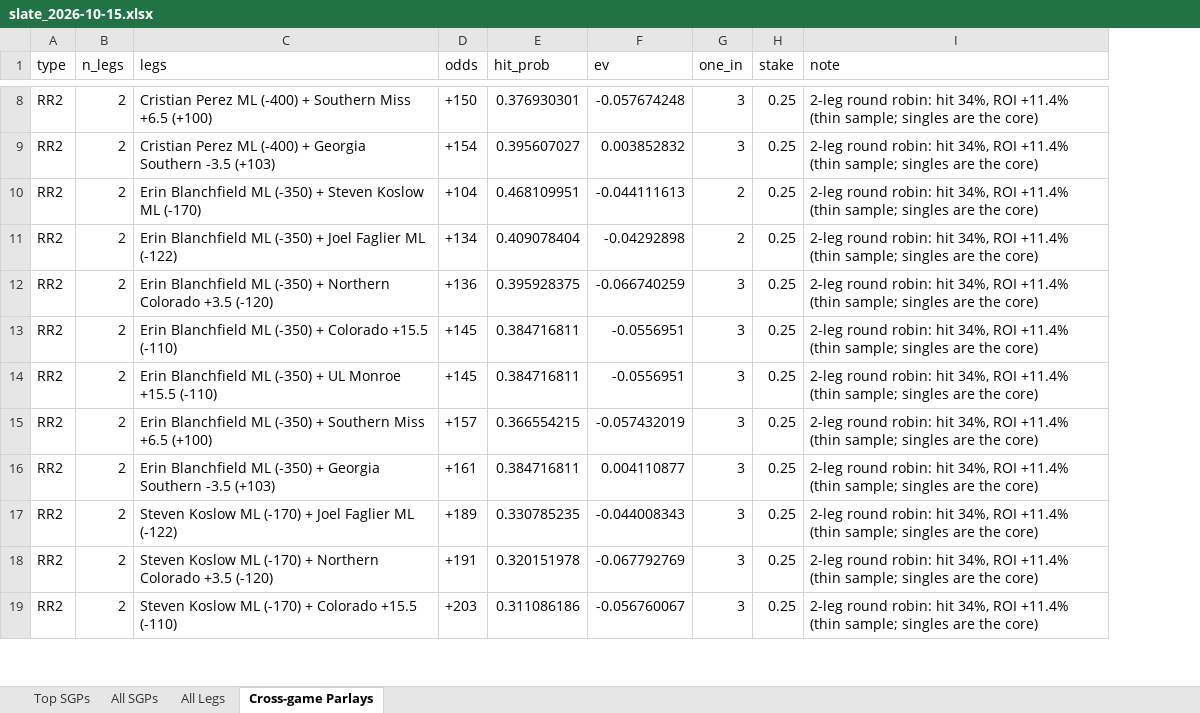
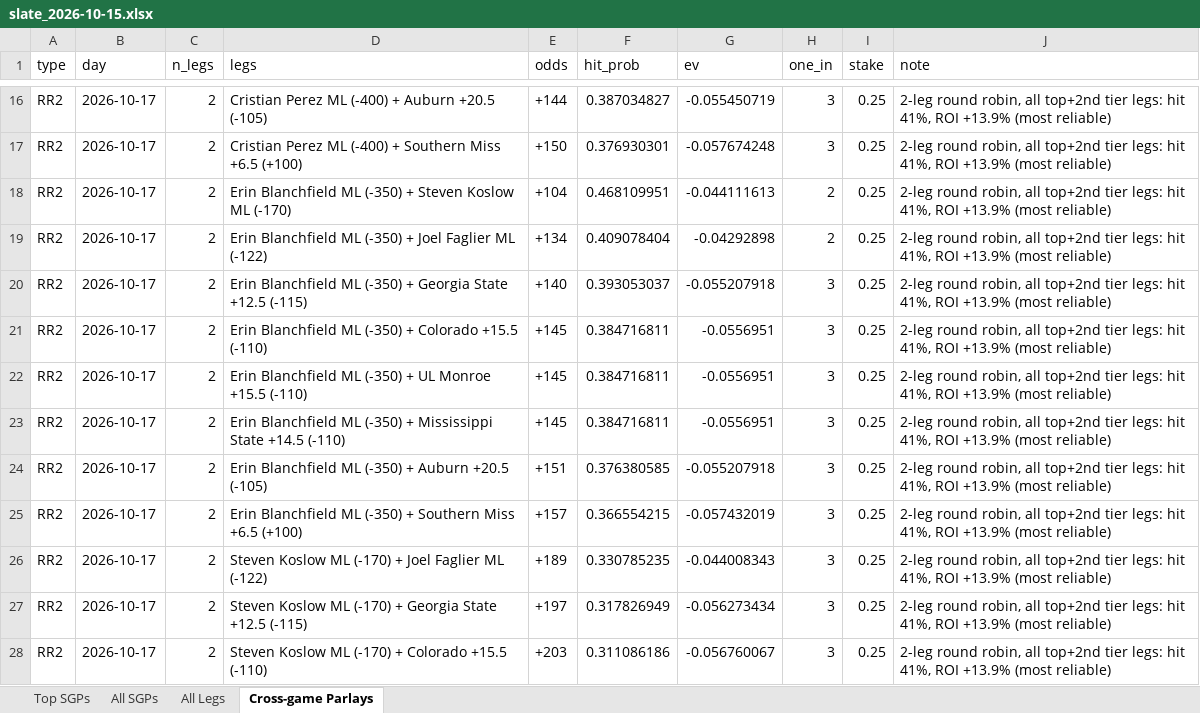
Before and after one commit to tcase0618/AgenticSportsBetting, an Excel workbook: results/slates/slate_2026-10-15.xlsx, sheet Cross-game Parlays, drawn as a sheet; only a part is shown, gaps mark what is left out; values as stored, in another font and other column widths than the file's, no borders; removed rows and columns are numbered as before the commit, all else as after; the diff covers the shown part only; the diff names each change by its address in the sheet, - before the commit and + after, or states it on an @@ line.

```diff
--- a/results/slates/slate_2026-10-15.xlsx (sheet Cross-game Parlays)
+++ b/results/slates/slate_2026-10-15.xlsx (sheet Cross-game Parlays)
+column B (day), rows 17-22: all 2026-10-17; rows 25-28: all 2026-10-17
+row 16: RR2 | 2026-10-17 | 2 | Cristian Perez ML (-400) + Auburn +20.5 (-105) | +144 | 0.387034827 | -0.055450719 | 3 | 0.25 | 2-leg round robin, all top+2nd tier legs: hit 41%, ROI +13.9% (most reliable)
-J17 (note): 2-leg round robin: hit 34%, ROI +11.4% (thin sample; singles are the core)
+J17 (note): 2-leg round robin, all top+2nd tier legs: hit 41%, ROI +13.9% (most reliable)
-row 9: RR2 | 2 | Cristian Perez ML (-400) + Georgia Southern -3.5 (+103) | +154 | 0.395607027 | 0.003852832 | 3 | 0.25 | 2-leg round robin: hit 34%, ROI +11.4% (thin sample; singles are the core)
-J18:J22 (note): 2-leg round robin: hit 34%, ROI +11.4% (thin sample; singles are the core)
+J18:J22 (note): 2-leg round robin, all top+2nd tier legs: hit 41%, ROI +13.9% (most reliable)
-D20 (legs): …(-350) + Northern Colorado +3.5 (-120)
+D20 (legs): …(-350) + Georgia State +12.5 (-115)
-E20 (odds): +136
+E20 (odds): +140
-F20 (hit_prob): 0.395928375
+F20 (hit_prob): 0.393053037
-G20 (ev): -0.066740259
+G20 (ev): -0.055207918
+row 23: RR2 | 2026-10-17 | 2 | Erin Blanchfield ML (-350) + Mississippi State +14.5 (-110) | +145 | 0.384716811 | -0.0556951 | 3 | 0.25 | 2-leg round robin, all top+2nd tier legs: hit 41%, ROI +13.9% (most reliable)
+row 24: RR2 | 2026-10-17 | 2 | Erin Blanchfield ML (-350) + Auburn +20.5 (-105) | +151 | 0.376380585 | -0.055207918 | 3 | 0.25 | 2-leg round robin, all top+2nd tier legs: hit 41%, ROI +13.9% (most reliable)
-J25 (note): 2-leg round robin: hit 34%, ROI +11.4% (thin sample; singles are the core)
+J25 (note): 2-leg round robin, all top+2nd tier legs: hit 41%, ROI +13.9% (most reliable)
-row 16: RR2 | 2 | Erin Blanchfield ML (-350) + Georgia Southern -3.5 (+103) | +161 | 0.384716811 | 0.004110877 | 3 | 0.25 | 2-leg round robin: hit 34%, ROI +11.4% (thin sample; singles are the core)
-J26:J28 (note): 2-leg round robin: hit 34%, ROI +11.4% (thin sample; singles are the core)
+J26:J28 (note): 2-leg round robin, all top+2nd tier legs: hit 41%, ROI +13.9% (most reliable)
-D27 (legs): …(-170) + Northern Colorado +3.5 (-120)
+D27 (legs): …(-170) + Georgia State +12.5 (-115)
-E27 (odds): +191
+E27 (odds): +197
-F27 (hit_prob): 0.320151978
+F27 (hit_prob): 0.317826949
-G27 (ev): -0.067792769
+G27 (ev): -0.056273434
```
Also changed, not shown: 19 added rows, 3 removed rows and 61 edited cells elsewhere in this sheet, sheet All SGPs, sheet All Legs, sheet Top SGPs, 7 other files.
